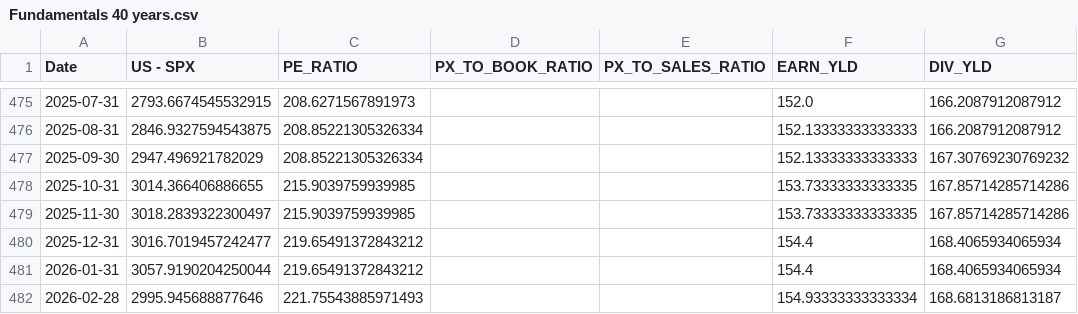
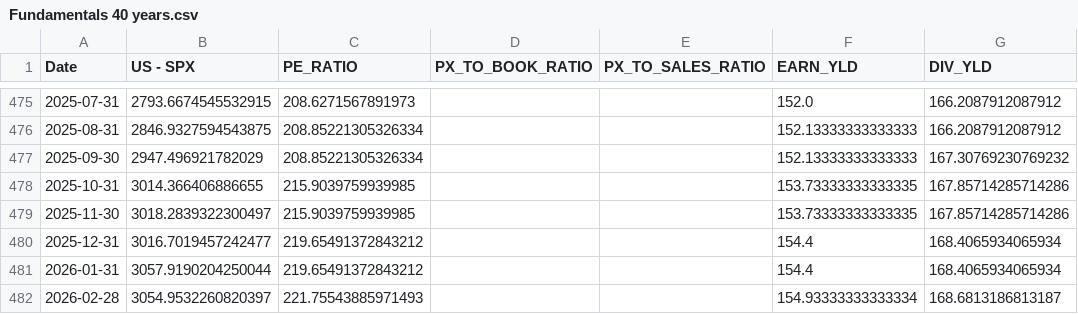
Before and after one commit to WilsonLok1226/datawrapper-csv, a CSV file: Fundamentals 40 years.csv, drawn as a sheet; only a part is shown, gaps mark what is left out; the diff names each change by its address in the sheet, - before the commit and + after, or states it on an @@ line.

Commit message:
Auto-update CSV with latest sales data

```diff
--- a/Fundamentals 40 years.csv
+++ b/Fundamentals 40 years.csv
-B482 (US - SPX): 2995.945688877646
+B482 (US - SPX): 3054.9532260820397
```
